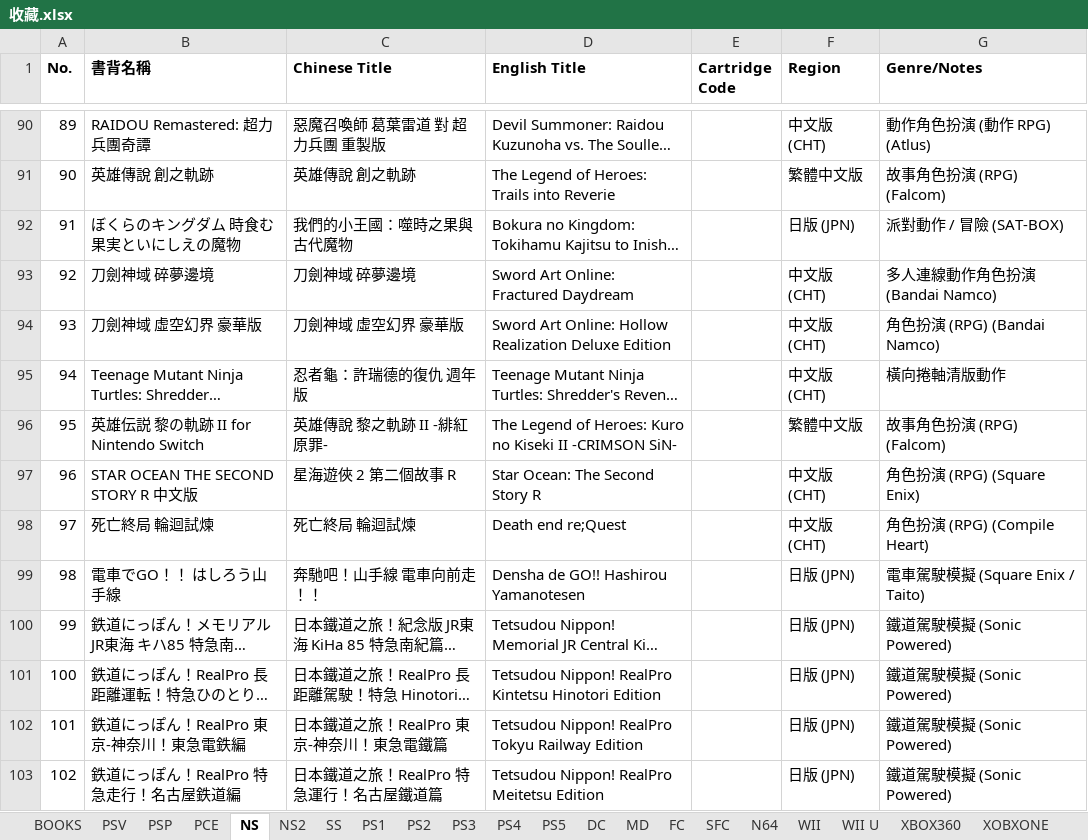
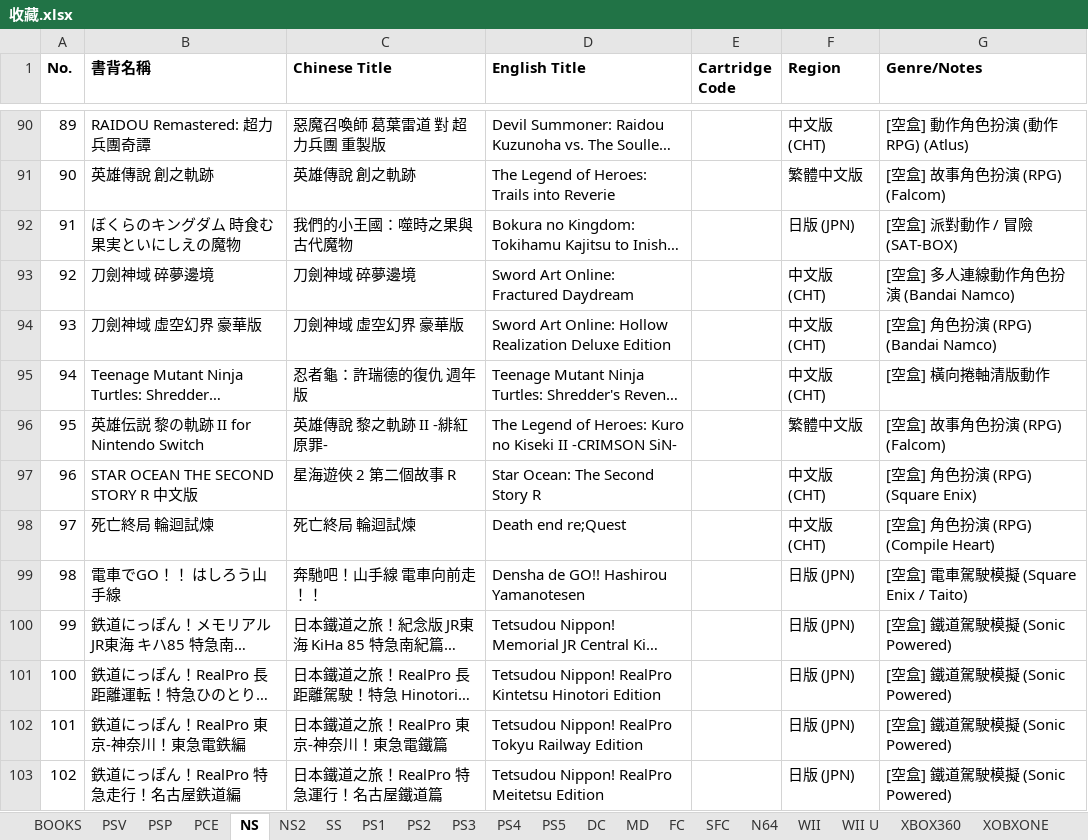
Before and after one commit to Kevinte67228/game-collection-scanner, an Excel workbook: 收藏.xlsx, sheet NS, drawn as a sheet; only a part is shown, gaps mark what is left out; long unchanged cells end in …; values as stored, in another font and other column widths than the file's, no borders; the diff covers the shown part only; the diff names each change by its address in the sheet, - before the commit and + after, or states it on an @@ line.

Commit message:
Format [空盒] notes with red bold font for NS (194 items) and NS2 (20 items)

```diff
--- a/收藏.xlsx (sheet NS)
+++ b/收藏.xlsx (sheet NS)
-G90 (Genre/Notes): 動作角色扮演 (動作 RPG) (Atlus)
+G90 (Genre/Notes): [空盒] 動作角色扮演 (動作 RPG) (Atlus)
-G91 (Genre/Notes): 故事角色扮演 (RPG) (Falcom)
+G91 (Genre/Notes): [空盒] 故事角色扮演 (RPG) (Falcom)
-G92 (Genre/Notes): 派對動作 / 冒險 (SAT-BOX)
+G92 (Genre/Notes): [空盒] 派對動作 / 冒險 (SAT-BOX)
-G93 (Genre/Notes): 多人連線動作角色扮演 (Bandai Namco)
+G93 (Genre/Notes): [空盒] 多人連線動作角色扮演 (Bandai Namco)
-G94 (Genre/Notes): 角色扮演 (RPG) (Bandai Namco)
+G94 (Genre/Notes): [空盒] 角色扮演 (RPG) (Bandai Namco)
-G95 (Genre/Notes): 橫向捲軸清版動作
+G95 (Genre/Notes): [空盒] 橫向捲軸清版動作
-G96 (Genre/Notes): 故事角色扮演 (RPG) (Falcom)
+G96 (Genre/Notes): [空盒] 故事角色扮演 (RPG) (Falcom)
-G97 (Genre/Notes): 角色扮演 (RPG) (Square Enix)
+G97 (Genre/Notes): [空盒] 角色扮演 (RPG) (Square Enix)
-G98 (Genre/Notes): 角色扮演 (RPG) (Compile Heart)
+G98 (Genre/Notes): [空盒] 角色扮演 (RPG) (Compile Heart)
-G99 (Genre/Notes): 電車駕駛模擬 (Square Enix / Taito)
+G99 (Genre/Notes): [空盒] 電車駕駛模擬 (Square Enix / Taito)
-G100:G103 (Genre/Notes): 鐵道駕駛模擬 (Sonic Powered)
+G100:G103 (Genre/Notes): [空盒] 鐵道駕駛模擬 (Sonic Powered)
```
Also changed, not shown: 180 edited cells elsewhere in this sheet, sheet NS2, 1 other file.
